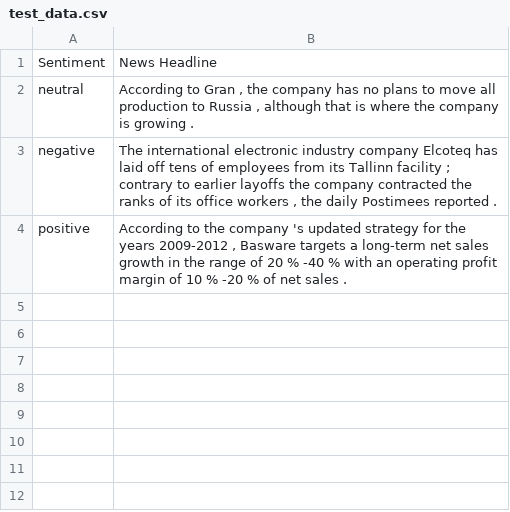
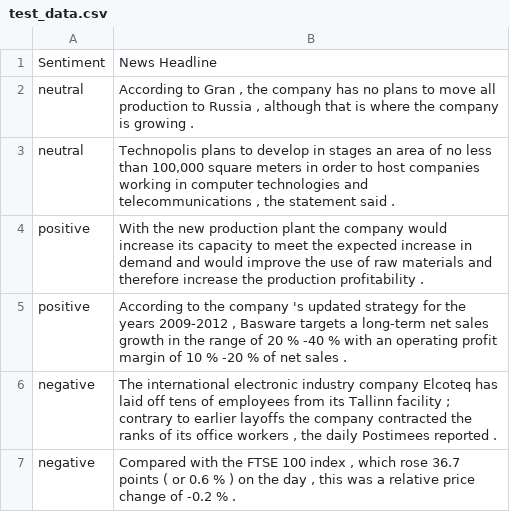
Before and after one commit to kchan139/ml-course-shibainu, a CSV file: dataset/raw/test_data.csv, drawn as a sheet.

Commit message:
chore: change test data

```diff
--- a/dataset/raw/test_data.csv
+++ b/dataset/raw/test_data.csv
@@ -2,3 +2,6 @@ Sentiment,News Headline
 neutral,"According to Gran , the company has no plans to move all production to Russia , although that is where the company is growing ."
+neutral,"Technopolis plans to develop in stages an area of no less than 100,000 square meters in order to host companies working in computer technologies and telecommunications , the statement said ."
+positive,With the new production plant the company would increase its capacity to meet the expected increase in demand and would improve the use of raw materials and therefore increase the production profitability .
+positive,"According to the company 's updated strategy for the years 2009-2012 , Basware targets a long-term net sales growth in the range of 20 % -40 % with an operating profit margin of 10 % -20 % of net sales ."
 negative,"The international electronic industry company Elcoteq has laid off tens of employees from its Tallinn facility ; contrary to earlier layoffs the company contracted the ranks of its office workers , the daily Postimees reported ."
-positive,"According to the company 's updated strategy for the years 2009-2012 , Basware targets a long-term net sales growth in the range of 20 % -40 % with an operating profit margin of 10 % -20 % of net sales ."
+negative,"Compared with the FTSE 100 index , which rose 36.7 points ( or 0.6 % ) on the day , this was a relative price change of -0.2 % ."
```
